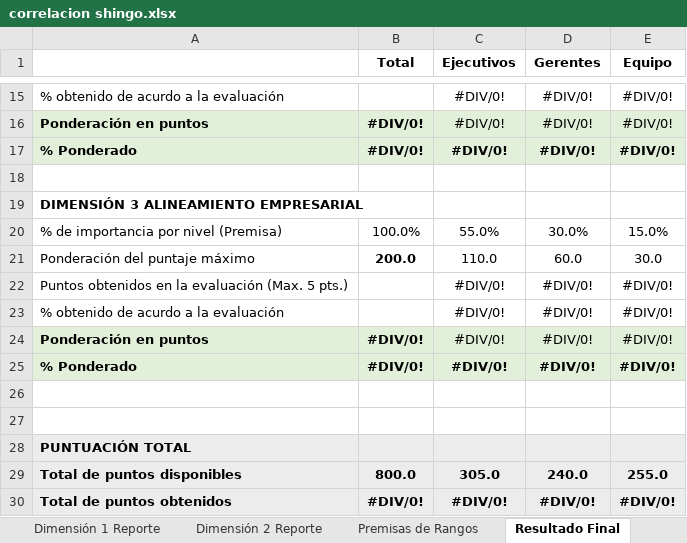
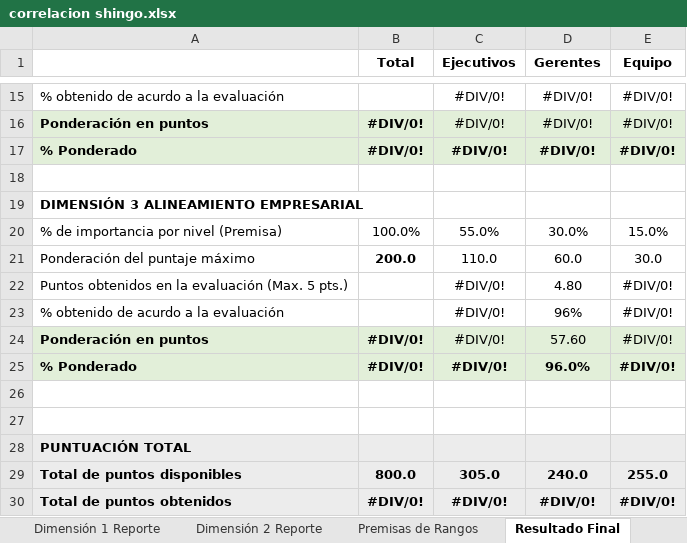
Before and after one commit to RaulCan0/applensys, an Excel workbook: assets/correlacion shingo.xlsx, sheet Resultado Final, drawn as a sheet; only a part is shown, gaps mark what is left out; values as stored, in another font and other column widths than the file's, no borders; the diff names each change by its address in the sheet, - before the commit and + after, or states it on an @@ line.

```diff
--- a/assets/correlacion shingo.xlsx (sheet Resultado Final)
+++ b/assets/correlacion shingo.xlsx (sheet Resultado Final)
-D22 (Gerentes): #DIV/0!
+D22 (Gerentes): 4.80
-D23 (Gerentes): #DIV/0!
+D23 (Gerentes): 96%
-D24 (Gerentes): #DIV/0!
+D24 (Gerentes): 57.60
-D25 (Gerentes): #DIV/0!
+D25 (Gerentes): 96.0%
```
Also changed, not shown: sheet Dimensión 1 Reporte, sheet Grafica Dinamica Resultados, sheet Resumen Empresa, other sheet tabs, charts or pictures, 14 other files.
